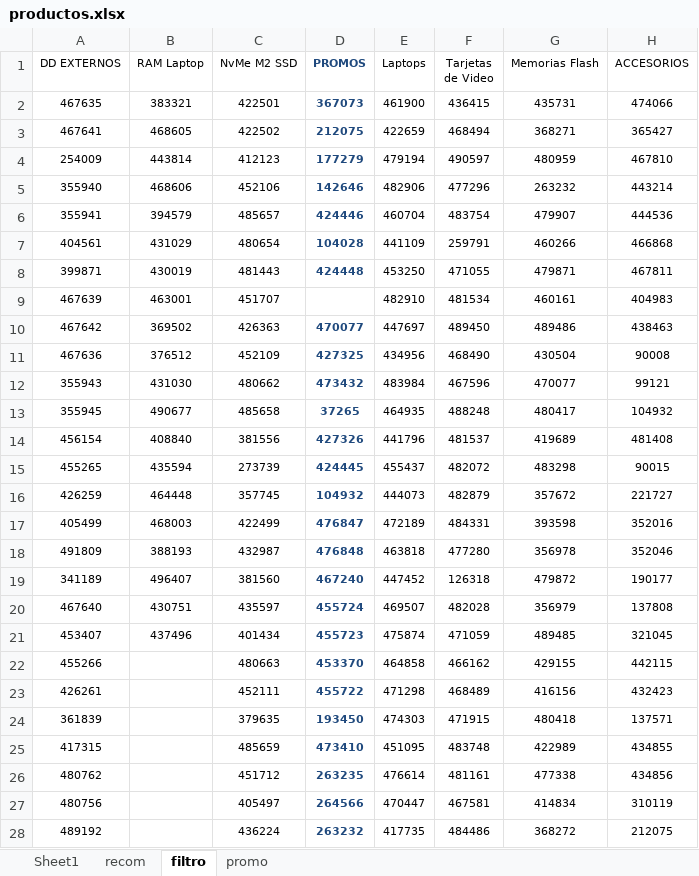
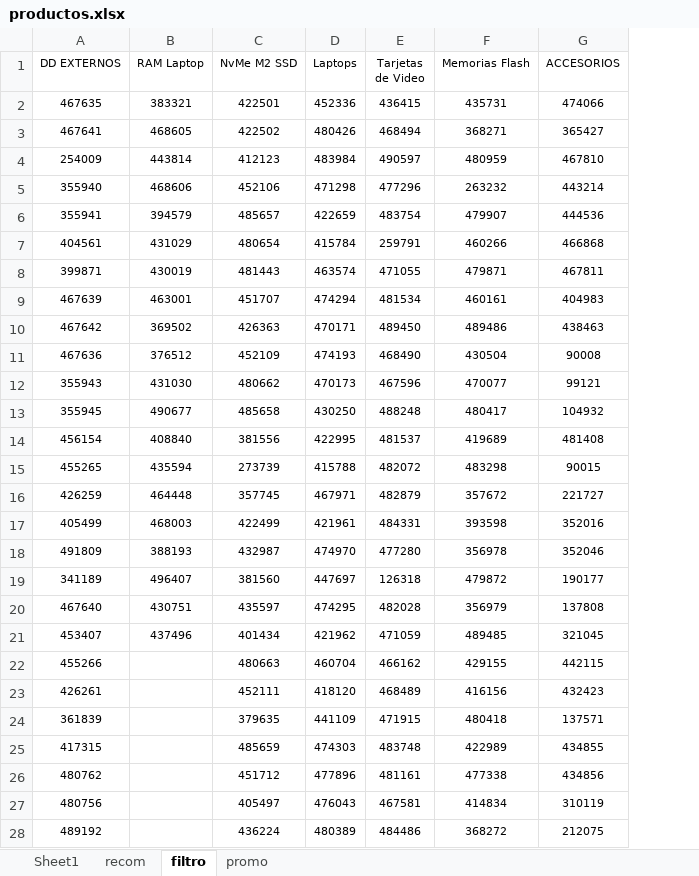
Before and after one commit to scperu/store, an Excel workbook: productos.xlsx, sheet filtro, drawn as a sheet; only a part is shown; values as stored, in another font and other column widths than the file's, no borders; table styles not drawn; removed rows and columns are numbered as before the commit, all else as after; the diff covers the shown part only; the diff names each change by its address in the sheet, - before the commit and + after, or states it on an @@ line.

Commit message:
Add files via upload

```diff
--- a/productos.xlsx (sheet filtro)
+++ b/productos.xlsx (sheet filtro)
-column D (PROMOS), rows 2-28: 367073 | 212075 | 177279 | 142646 | 424446 | 104028 | 424448 |  | 470077 | 427325 | 473432 | 37265 | 427326 | 424445 | 104932 | 476847 | 476848 | 467240 | 455724 | 455723 | 453370 | 455722 | 193450 | 473410 | 263235 | 264566 | 263232
-D2 (Laptops): 461900
+D2 (Laptops): 452336
-D3 (Laptops): 422659
+D3 (Laptops): 480426
-D4 (Laptops): 479194
+D4 (Laptops): 483984
-D5 (Laptops): 482906
+D5 (Laptops): 471298
-D6 (Laptops): 460704
+D6 (Laptops): 422659
-D7 (Laptops): 441109
+D7 (Laptops): 415784
-D8 (Laptops): 453250
+D8 (Laptops): 463574
-D9 (Laptops): 482910
+D9 (Laptops): 474294
-D10 (Laptops): 447697
+D10 (Laptops): 470171
-D11 (Laptops): 434956
+D11 (Laptops): 474193
-D12 (Laptops): 483984
+D12 (Laptops): 470173
-D13 (Laptops): 464935
+D13 (Laptops): 430250
-D14 (Laptops): 441796
+D14 (Laptops): 422995
-D15 (Laptops): 455437
+D15 (Laptops): 415788
-D16 (Laptops): 444073
+D16 (Laptops): 467971
-D17 (Laptops): 472189
+D17 (Laptops): 421961
-D18 (Laptops): 463818
+D18 (Laptops): 474970
-D19 (Laptops): 447452
+D19 (Laptops): 447697
-D20 (Laptops): 469507
+D20 (Laptops): 474295
-D21 (Laptops): 475874
+D21 (Laptops): 421962
-D22 (Laptops): 464858
+D22 (Laptops): 460704
-D23 (Laptops): 471298
+D23 (Laptops): 418120
-D24 (Laptops): 474303
+D24 (Laptops): 441109
-D25 (Laptops): 451095
+D25 (Laptops): 474303
-D26 (Laptops): 476614
+D26 (Laptops): 477896
-D27 (Laptops): 470447
+D27 (Laptops): 476043
-D28 (Laptops): 417735
+D28 (Laptops): 480389
```
Also changed, not shown: 104 edited cells elsewhere in this sheet, sheet recom, sheet promo.
